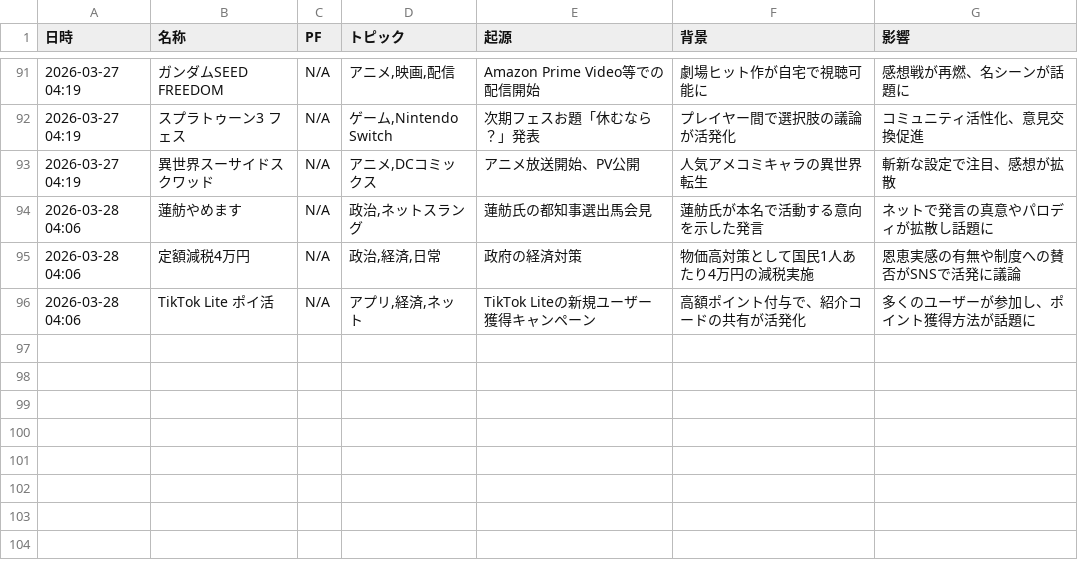
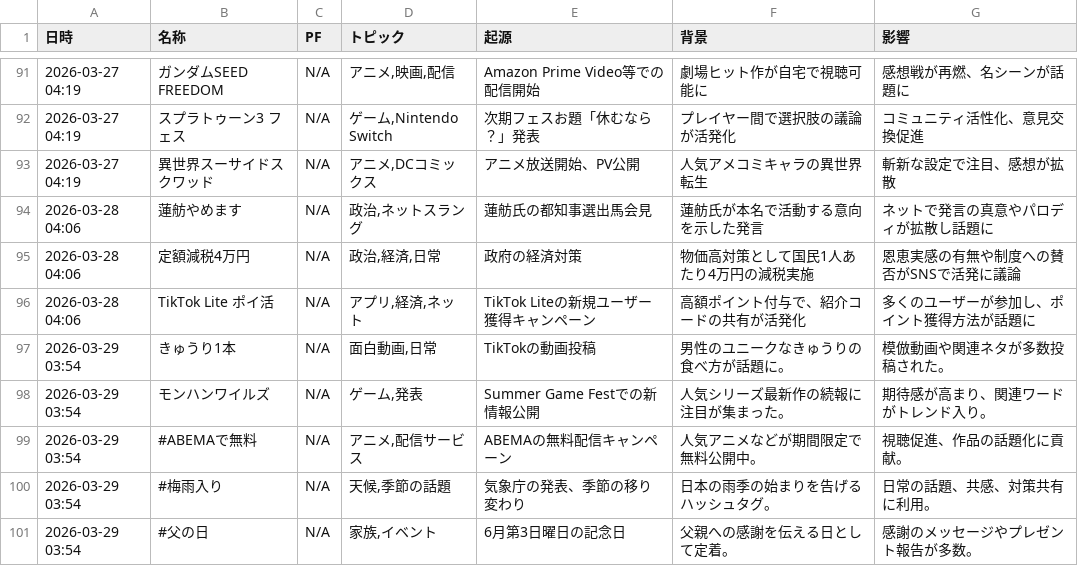
Before and after one commit to Hamaaan/sns-meme-reporting-jp, a CSV file: data/2026/2026-03_meme_trends.csv, drawn as a sheet; only a part is shown, gaps mark what is left out.

```diff
--- a/data/2026/2026-03_meme_trends.csv
+++ b/data/2026/2026-03_meme_trends.csv
@@ -96 +96,6 @@
 2026-03-28 04:06,TikTok Lite ポイ活,N/A,"アプリ,経済,ネット",TikTok Liteの新規ユーザー獲得キャンペーン,高額ポイント付与で、紹介コードの共有が活発化,多くのユーザーが参加し、ポイント獲得方法が話題に
+2026-03-29 03:54,きゅうり1本,N/A,"面白動画,日常",TikTokの動画投稿,男性のユニークなきゅうりの食べ方が話題に。,模倣動画や関連ネタが多数投稿された。
+2026-03-29 03:54,モンハンワイルズ,N/A,"ゲーム,発表",Summer Game Festでの新情報公開,人気シリーズ最新作の続報に注目が集まった。,期待感が高まり、関連ワードがトレンド入り。
+2026-03-29 03:54,#ABEMAで無料,N/A,"アニメ,配信サービス",ABEMAの無料配信キャンペーン,人気アニメなどが期間限定で無料公開中。,視聴促進、作品の話題化に貢献。
+2026-03-29 03:54,#梅雨入り,N/A,"天候,季節の話題",気象庁の発表、季節の移り変わり,日本の雨季の始まりを告げるハッシュタグ。,日常の話題、共感、対策共有に利用。
+2026-03-29 03:54,#父の日,N/A,"家族,イベント",6月第3日曜日の記念日,父親への感謝を伝える日として定着。,感謝のメッセージやプレゼント報告が多数。
```
Also changed, not shown: 1 other file.
